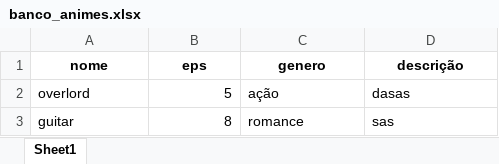
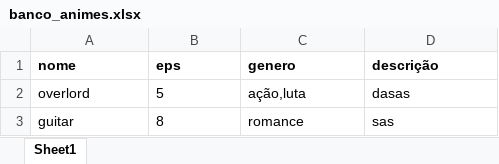
Before and after one commit to Magnadof/geek, an Excel workbook: banco_animes.xlsx, sheet Sheet1, drawn as a sheet; values as stored, in another font and other column widths than the file's, no borders; the diff names each change by its address in the sheet, - before the commit and + after, or states it on an @@ line.

```diff
--- a/banco_animes.xlsx (sheet Sheet1)
+++ b/banco_animes.xlsx (sheet Sheet1)
-A1:D1 alignment: center
+A1:D1 alignment: left
-B2:B3 alignment: right
+B2:B3 alignment: left
-C2 (genero): ação
+C2 (genero): ação,luta
```
Also changed, not shown: 3 other files.
